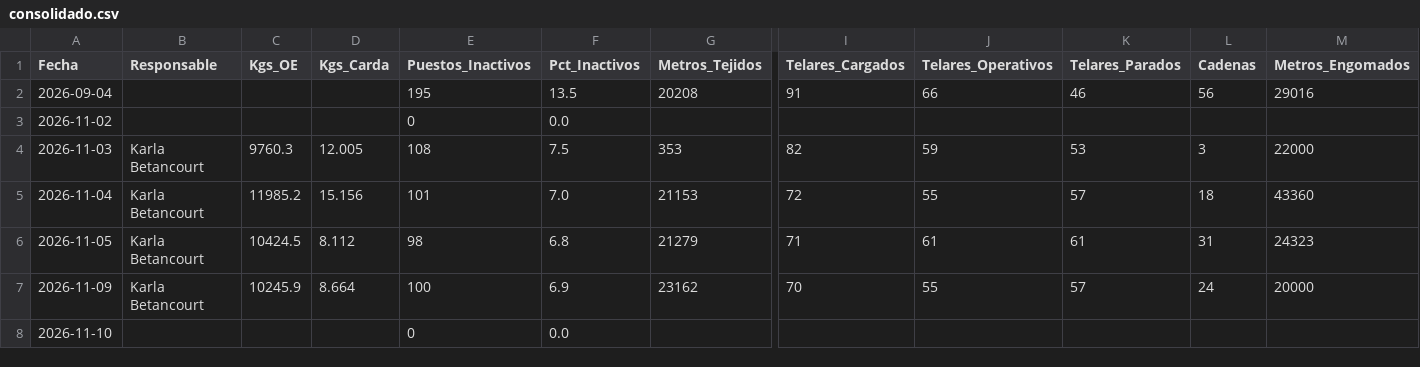
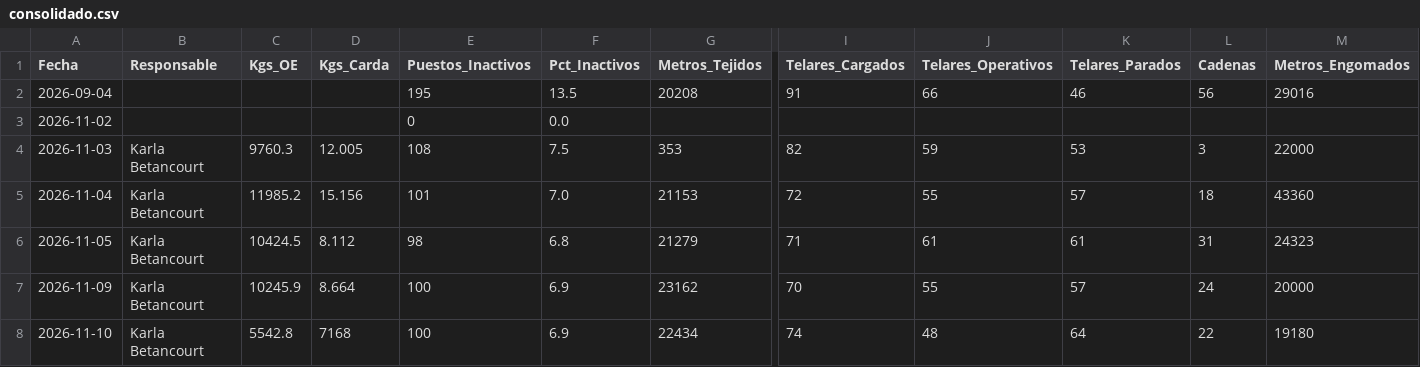
Before and after one commit to fherross3-ops/JTX-Reporte, a CSV file: reportes/consolidado.csv, drawn as a sheet; only a part is shown, gaps mark what is left out; the diff covers the shown part only; the diff names each change by its address in the sheet, - before the commit and + after, or states it on an @@ line.

Commit message:
Consolidado actualizado (2026-11-10)

```diff
--- a/reportes/consolidado.csv
+++ b/reportes/consolidado.csv
-B8 (Responsable): (empty)
+B8 (Responsable): Karla Betancourt
-C8 (Kgs_OE): (empty)
+C8 (Kgs_OE): 5542.8
-D8 (Kgs_Carda): (empty)
+D8 (Kgs_Carda): 7168
-E8 (Puestos_Inactivos): 0
+E8 (Puestos_Inactivos): 100
-F8 (Pct_Inactivos): 0.0
+F8 (Pct_Inactivos): 6.9
-G8 (Metros_Tejidos): (empty)
+G8 (Metros_Tejidos): 22434
-I8 (Telares_Cargados): (empty)
+I8 (Telares_Cargados): 74
-J8 (Telares_Operativos): (empty)
+J8 (Telares_Operativos): 48
-K8 (Telares_Parados): (empty)
+K8 (Telares_Parados): 64
-L8 (Cadenas): (empty)
+L8 (Cadenas): 22
-M8 (Metros_Engomados): (empty)
+M8 (Metros_Engomados): 19180
```
Also changed, not shown: 6 edited cells elsewhere in this file.
